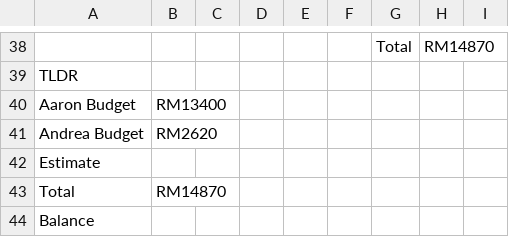
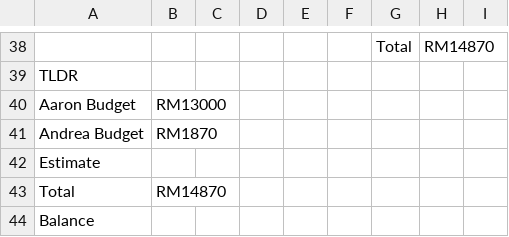
Before and after one commit to aaronagai/au-trip-planner, a CSV file: Melbourne_Sydney_Nov.csv, drawn as a sheet; only a part is shown, gaps mark what is left out; the diff names each change by its address in the sheet, - before the commit and + after, or states it on an @@ line.

Commit message:
Update contribution: Aaron RM13000 (flights+accom), Andrea RM1870 (food+transport+utilities)

```diff
--- a/Melbourne_Sydney_Nov.csv
+++ b/Melbourne_Sydney_Nov.csv
-B40: RM13400
+B40: RM13000
-B41: RM2620
+B41: RM1870
```
